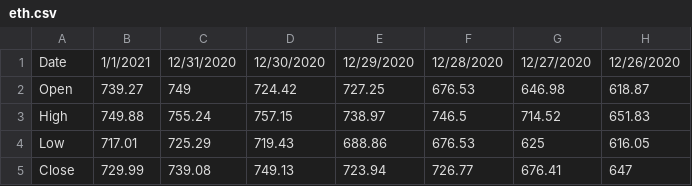
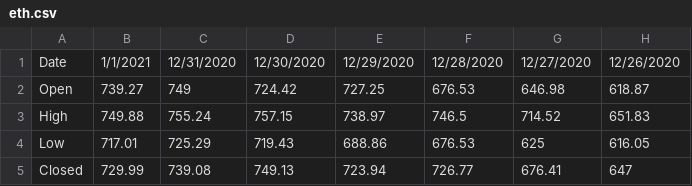
Before and after one commit to No3Mc/Crypto-Bot, a CSV file: eth.csv, drawn as a sheet; only a part is shown; the diff names each change by its address in the sheet, - before the commit and + after, or states it on an @@ line.

```diff
--- a/eth.csv
+++ b/eth.csv
-A5: Close
+A5: Closed
```
Also changed, not shown: 2 other files.
